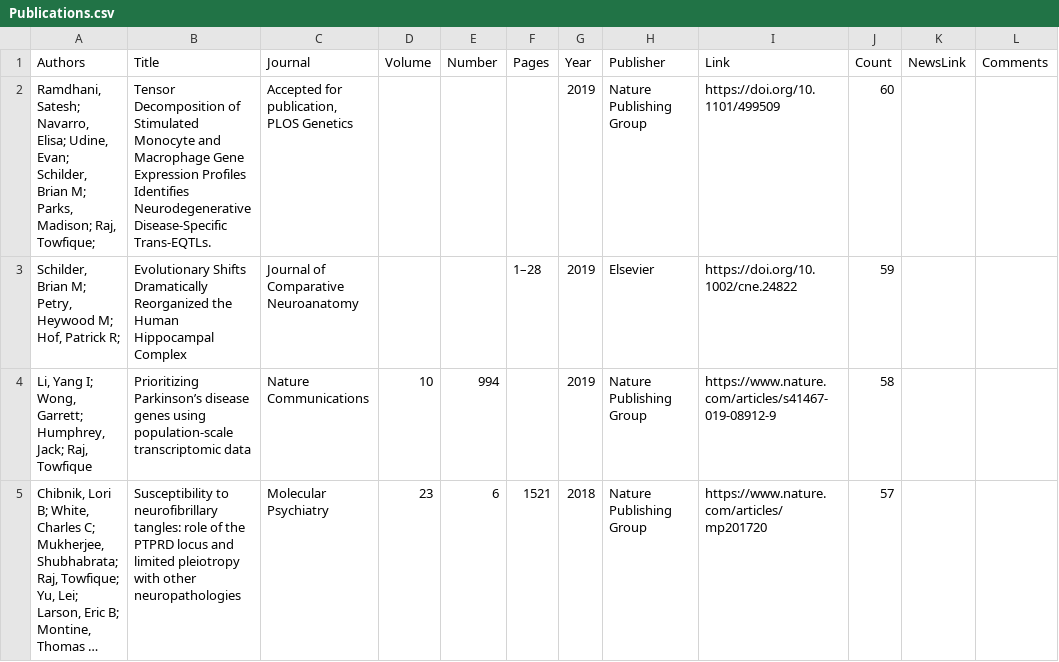
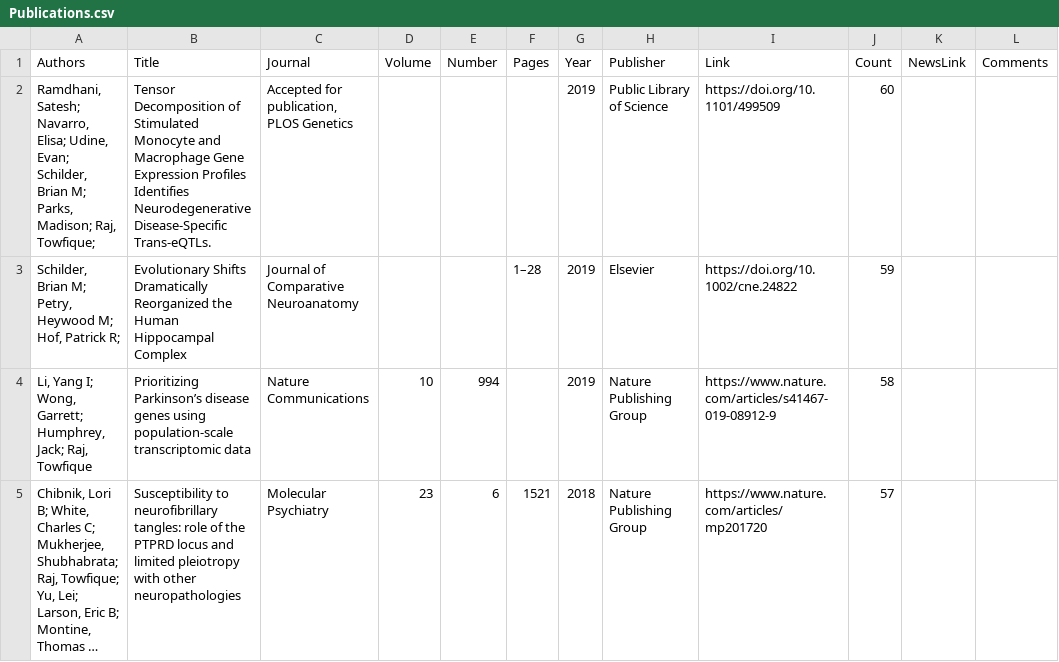
Before and after one commit to RajLabMSSM/RajLab_website, a CSV file: documents/Publications.csv, drawn as a sheet; only a part is shown; long unchanged cells end in …; the diff names each change by its address in the sheet, - before the commit and + after, or states it on an @@ line.

Commit message:
fix pub typo

```diff
--- a/documents/Publications.csv
+++ b/documents/Publications.csv
-B2 (Title): …Neurodegenerative Disease-Specific Trans-EQTLs.
+B2 (Title): …Neurodegenerative Disease-Specific Trans-eQTLs.
-H2 (Publisher): Nature Publishing Group
+H2 (Publisher): Public Library of Science
```
